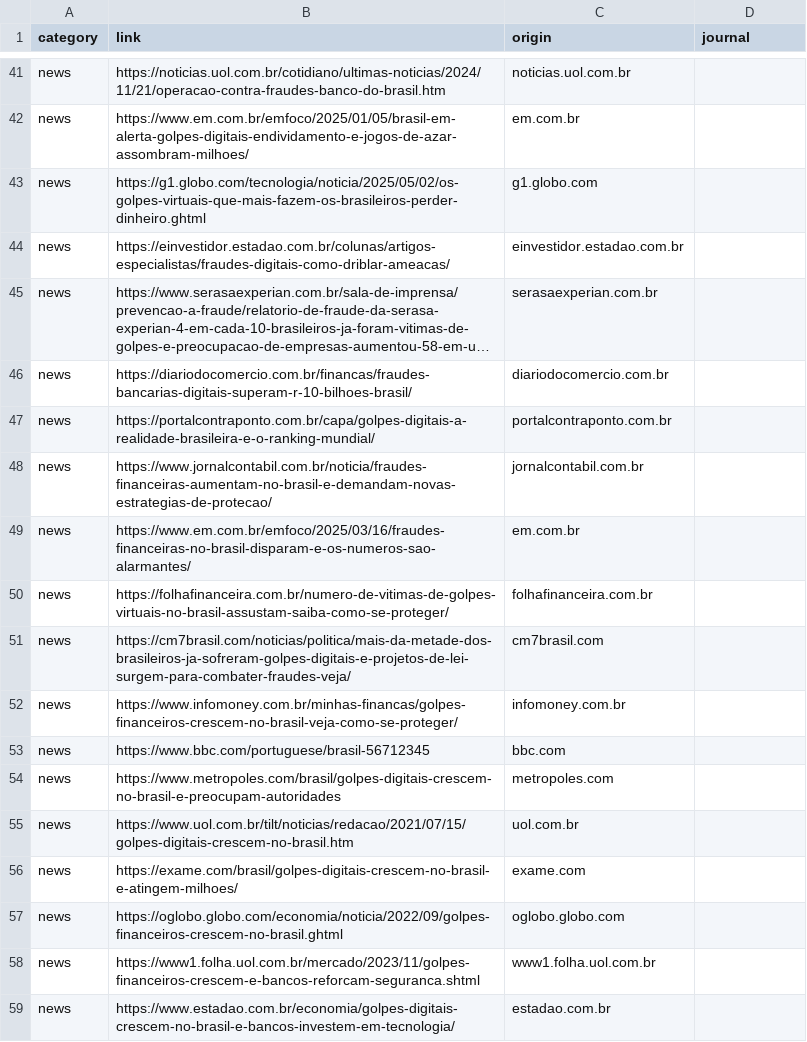
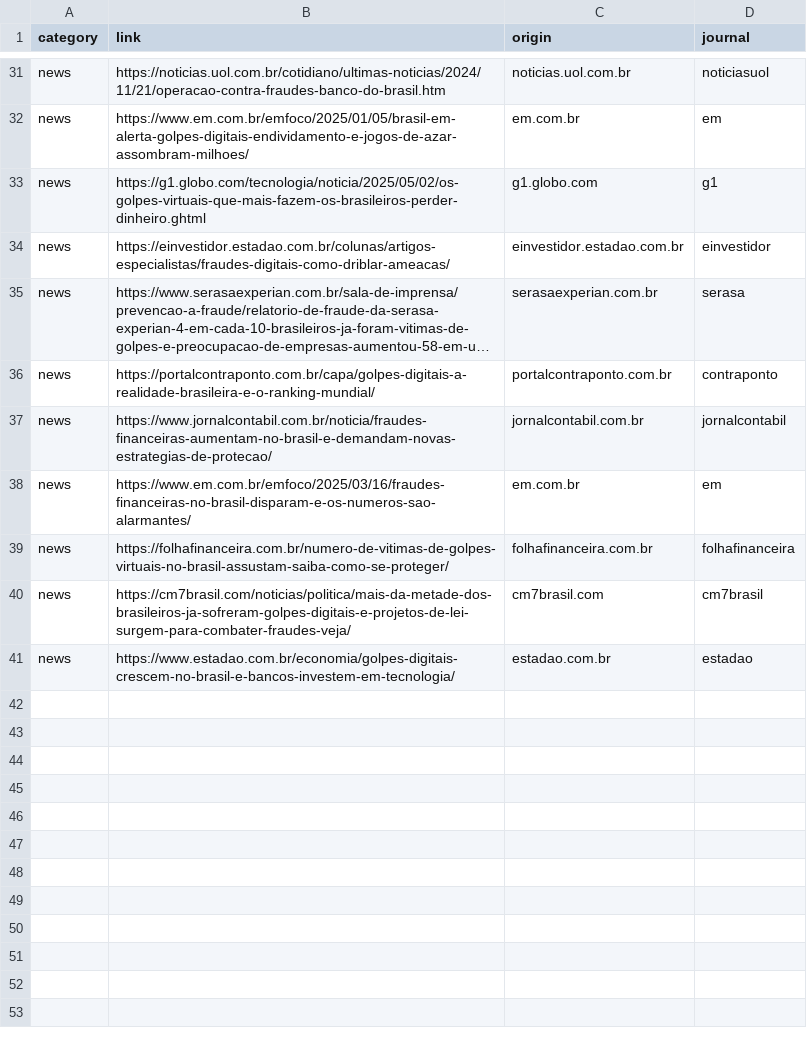
Before and after one commit to Jhonata-Tirloni/g05-ia-seguranca-digital, a CSV file: src/data/raw/references/references_links.csv, drawn as a sheet; only a part is shown, gaps mark what is left out; long unchanged cells end in …; removed rows and columns are numbered as before the commit, all else as after; the diff covers the shown part only; the diff names each change by its address in the sheet, - before the commit and + after, or states it on an @@ line.

```diff
--- a/src/data/raw/references/references_links.csv
+++ b/src/data/raw/references/references_links.csv
-D31 (journal): (empty)
+D31 (journal): noticiasuol
-D32 (journal): (empty)
+D32 (journal): em
-D33 (journal): (empty)
+D33 (journal): g1
-D34 (journal): (empty)
+D34 (journal): einvestidor
-D35 (journal): (empty)
+D35 (journal): serasa
-row 46: news | https://diariodocomercio.com.br/financas/fraudes-bancarias-digitais-superam-r-10-bilhoes-brasil/ | diariodocomercio.com.br
-D36 (journal): (empty)
+D36 (journal): contraponto
-D37 (journal): (empty)
+D37 (journal): jornalcontabil
-D38 (journal): (empty)
+D38 (journal): em
-D39 (journal): (empty)
+D39 (journal): folhafinanceira
-D40 (journal): (empty)
+D40 (journal): cm7brasil
-row 52: news | https://www.infomoney.com.br/minhas-financas/golpes-financeiros-crescem-no-brasil-veja-como-se-proteger/ | infomoney.com.br
-row 53: news | https://www.bbc.com/portuguese/brasil-56712345 | bbc.com
-row 54: news | https://www.metropoles.com/brasil/golpes-digitais-crescem-no-brasil-e-preocupam-autoridades | metropoles.com
-row 55: news | https://www.uol.com.br/tilt/noticias/redacao/2021/07/15/golpes-digitais-crescem-no-brasil.htm | uol.com.br
-row 56: news | https://exame.com/brasil/golpes-digitais-crescem-no-brasil-e-atingem-milhoes/ | exame.com
-row 57: news | https://oglobo.globo.com/economia/noticia/2022/09/golpes-financeiros-crescem-no-brasil.ghtml | oglobo.globo.com
-row 58: news | https://www1.folha.uol.com.br/mercado/2023/11/golpes-financeiros-crescem-e-bancos-reforcam-seguranca.shtml | www1.folha.uol.com.br
-D41 (journal): (empty)
+D41 (journal): estadao
```
Also changed, not shown: 10 removed rows and 17 edited cells elsewhere in this file, 2 other files.
